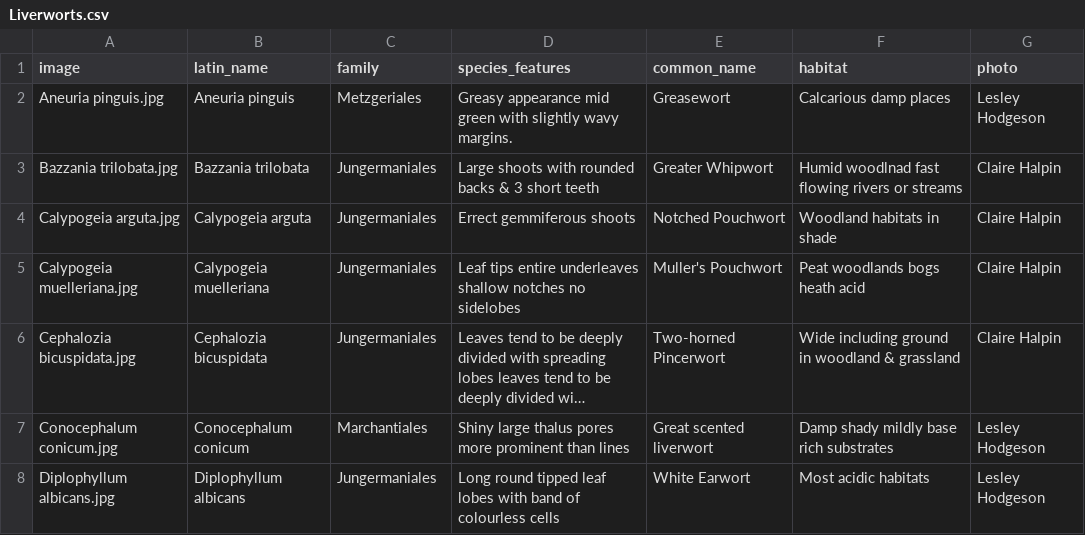
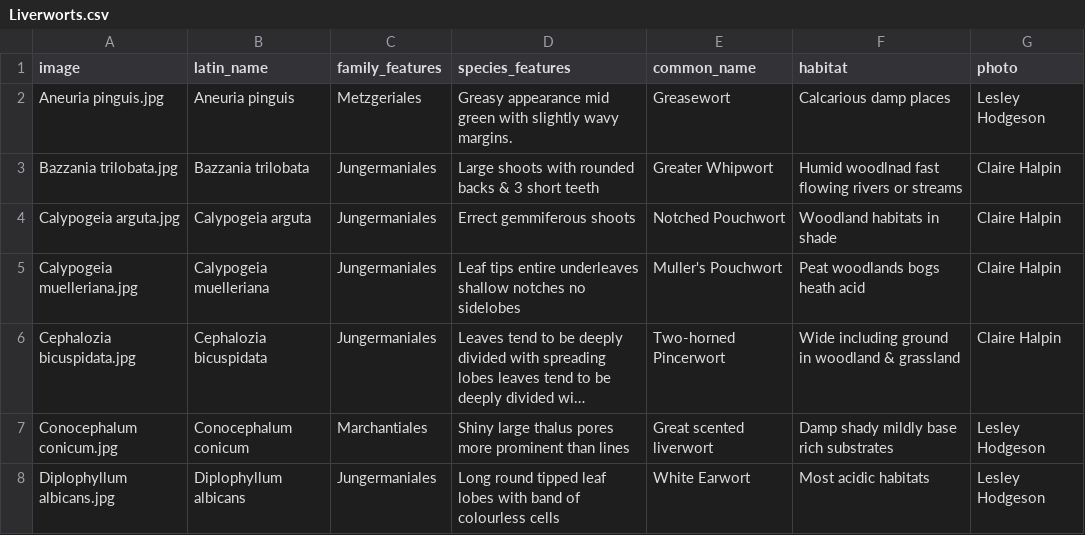
Before and after one commit to richfriendgit/liverworts-v1, a CSV file: Liverworts.csv, drawn as a sheet; only a part is shown; long unchanged cells end in ….

Commit message:
column name update

```diff
--- a/Liverworts.csv
+++ b/Liverworts.csv
@@ -1,2 +1,2 @@
-image,latin_name,family,species_features,common_name,habitat,photo
+image,latin_name,family_features,species_features,common_name,habitat,photo
 Aneuria pinguis.jpg,Aneuria pinguis,Metzgeriales,Greasy appearance mid green with slightly wavy margins.,Greasewort,Calcarious damp places ,Lesley Hodgeson
```
